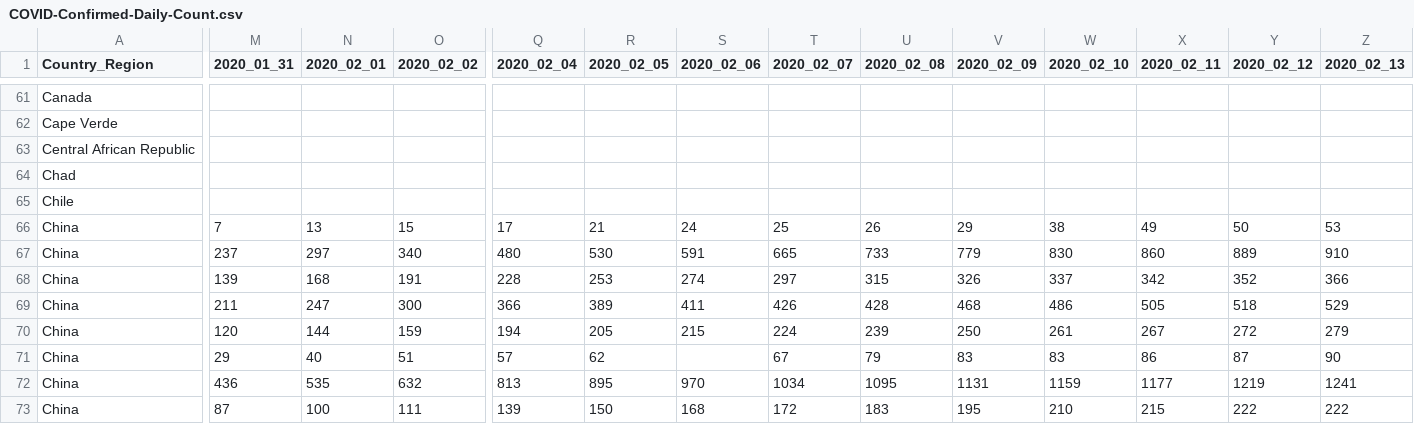
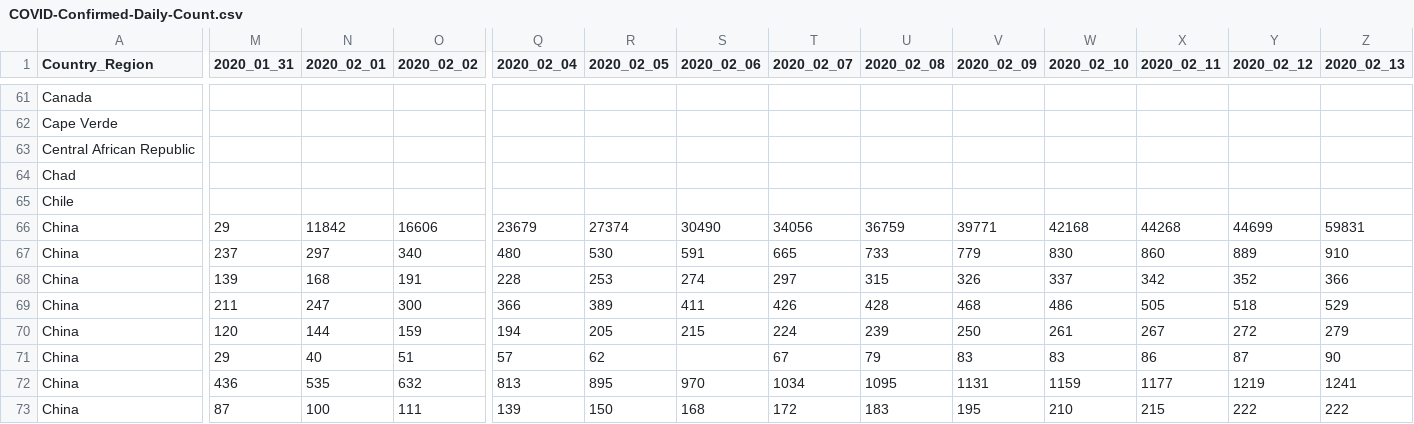
Before and after one commit to ClearsenseData/COVID-Data, a CSV file: COVID-Confirmed-Daily-Count.csv, drawn as a sheet; only a part is shown, gaps mark what is left out; the diff covers the shown part only; the diff names each change by its address in the sheet, - before the commit and + after, or states it on an @@ line.

Commit message:
COVIDDailyUpdate

```diff
--- a/COVID-Confirmed-Daily-Count.csv
+++ b/COVID-Confirmed-Daily-Count.csv
-M66 (2020_01_31): 7
+M66 (2020_01_31): 29
-N66 (2020_02_01): 13
+N66 (2020_02_01): 11842
-O66 (2020_02_02): 15
+O66 (2020_02_02): 16606
-Q66 (2020_02_04): 17
+Q66 (2020_02_04): 23679
-R66 (2020_02_05): 21
+R66 (2020_02_05): 27374
-S66 (2020_02_06): 24
+S66 (2020_02_06): 30490
-T66 (2020_02_07): 25
+T66 (2020_02_07): 34056
-U66 (2020_02_08): 26
+U66 (2020_02_08): 36759
-V66 (2020_02_09): 29
+V66 (2020_02_09): 39771
-W66 (2020_02_10): 38
+W66 (2020_02_10): 42168
-X66 (2020_02_11): 49
+X66 (2020_02_11): 44268
-Y66 (2020_02_12): 50
+Y66 (2020_02_12): 44699
-Z66 (2020_02_13): 53
+Z66 (2020_02_13): 59831
```
Also changed, not shown: 15 edited cells elsewhere in this file, 1 other file.
